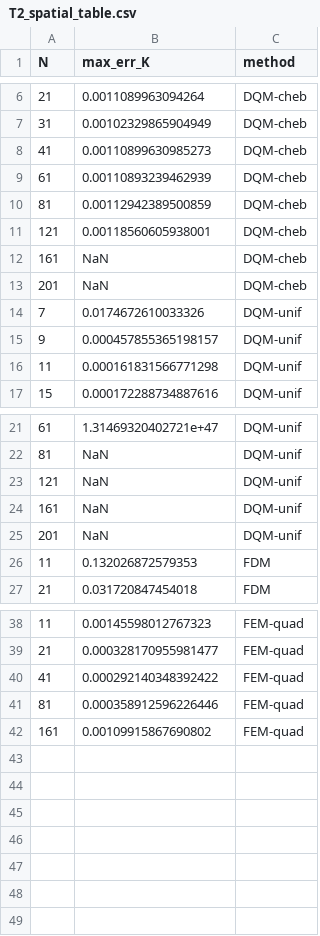
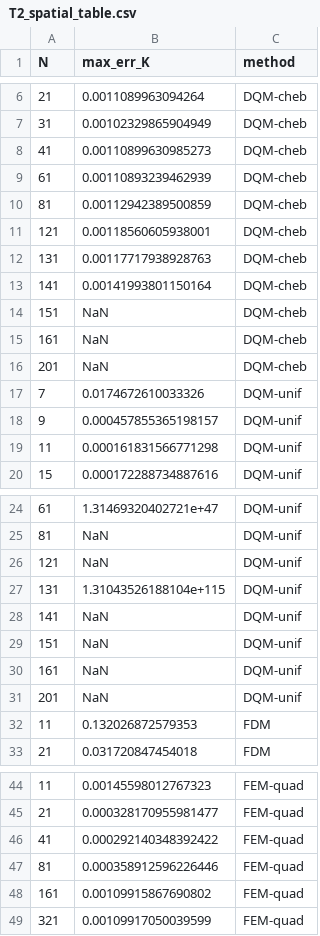
Before and after one commit to AlirezaMoazen/Lord-Shulman-theory-thermoelastic-cylinder, a CSV file: claude/results_extensions/T2_spatial_table.csv, drawn as a sheet; only a part is shown, gaps mark what is left out.

Commit message:
T2.8/T4.2: drop N from axis label, densify DQM-Chebyshev breakdown window, extend FEM-quad to N=321
Pinpoints DQM-Chebyshev's failure onset to between N=141 (valid) and N=151
(NaN) on both radial and axial benchmarks (previously known only as
"somewhere 121-161"); FEM-quadratic now runs to N=321 like FDM/linear-FEM,
confirming it plateaus at the fixed dt=0.01 temporal-error floor by N=161.

Also adds exploratory N_r=35 re-renders of the C_relaxation figure
(param_studies_relax_finer/) from the ongoing negative-T*-dip
investigation -- B&W (all 4 cases) and color (Fourier vs LS only, per
author request) variants, kept out of the official figures_ch4_* tree.

```diff
--- a/claude/results_extensions/T2_spatial_table.csv
+++ b/claude/results_extensions/T2_spatial_table.csv
@@ -11,2 +11,5 @@ N,max_err_K,method
 121,0.00118560605938001,DQM-cheb
+131,0.00117717938928763,DQM-cheb
+141,0.00141993801150164,DQM-cheb
+151,NaN,DQM-cheb
 161,NaN,DQM-cheb
@@ -23,2 +26,5 @@ N,max_err_K,method
 121,NaN,DQM-unif
+131,1.31043526188104e+115,DQM-unif
+141,NaN,DQM-unif
+151,NaN,DQM-unif
 161,NaN,DQM-unif
@@ -42 +48,2 @@ N,max_err_K,method
 161,0.00109915867690802,FEM-quad
+321,0.00109917050039599,FEM-quad
```
Also changed, not shown: claude/results_extensions/T4_axial_table.csv, 21 other files.
